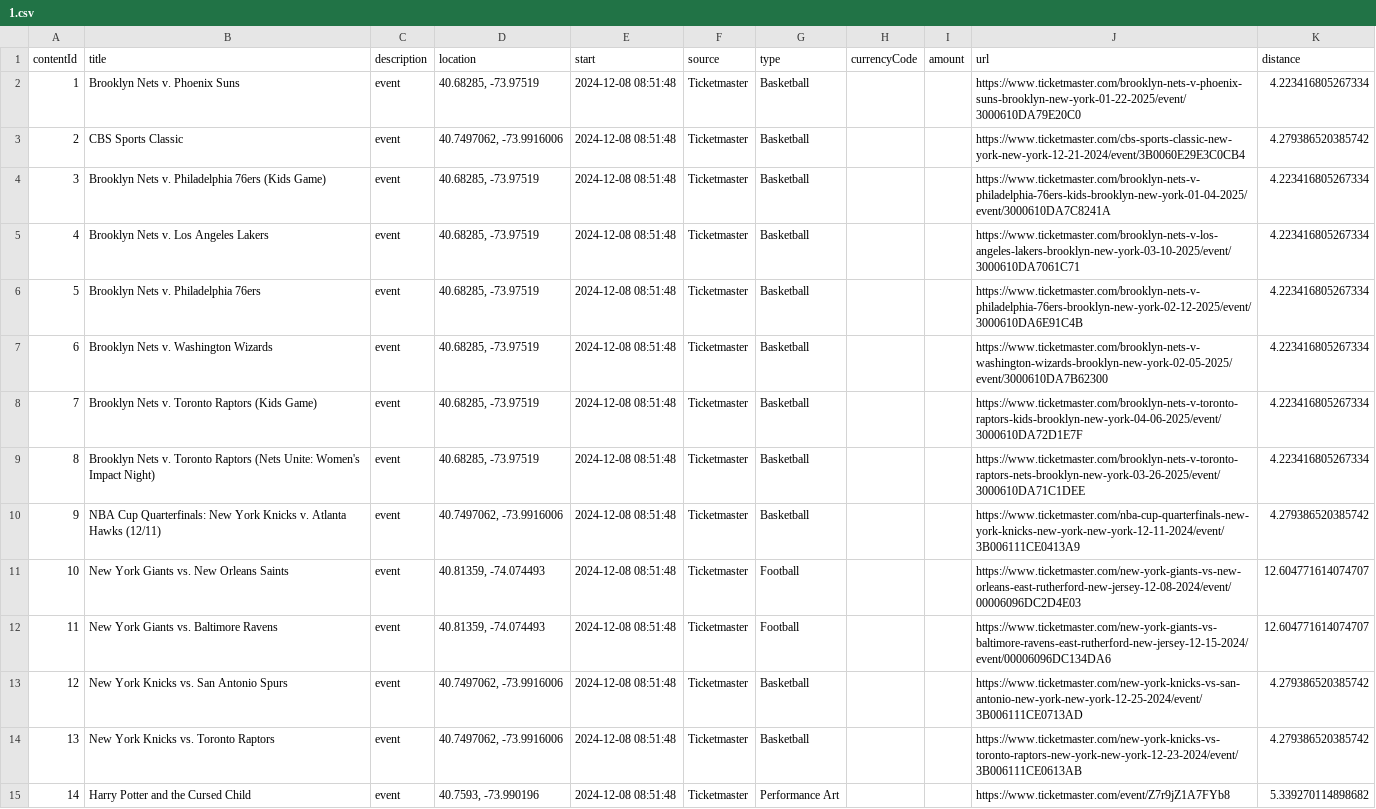
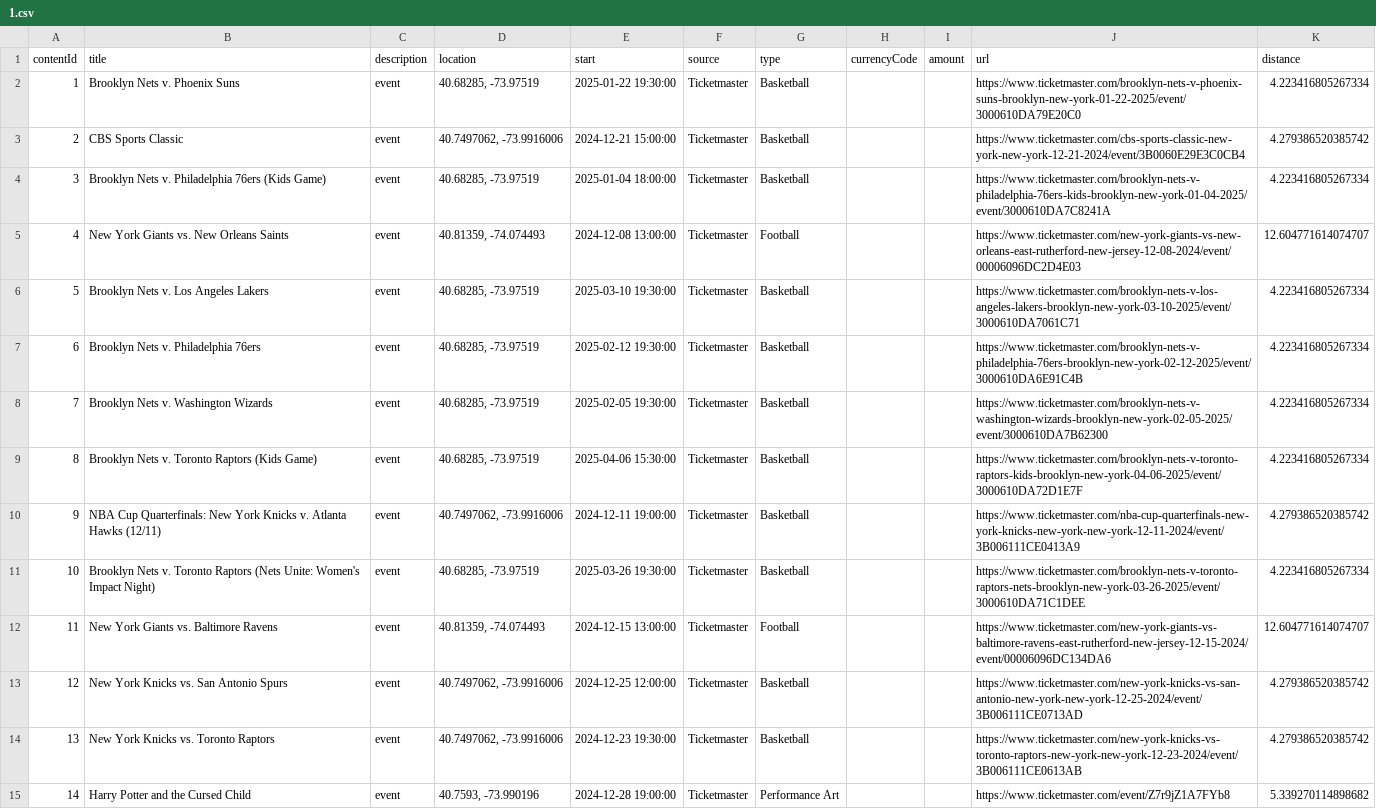
Before and after one commit to rayfould/Ventaura, a CSV file: backend/ventaura_backend/CsvFiles/1.csv, drawn as a sheet; only a part is shown; the diff covers the shown part only; the diff names each change by its address in the sheet, - before the commit and + after, or states it on an @@ line.

Commit message:
fixed ticketmaster date

```diff
--- a/backend/ventaura_backend/CsvFiles/1.csv
+++ b/backend/ventaura_backend/CsvFiles/1.csv
-E2 (start): 2024-12-08 08:51:48
+E2 (start): 2025-01-22 19:30:00
-E3 (start): 2024-12-08 08:51:48
+E3 (start): 2024-12-21 15:00:00
-E4 (start): 2024-12-08 08:51:48
+E4 (start): 2025-01-04 18:00:00
-B5 (title): Brooklyn Nets v. Los Angeles Lakers
+B5 (title): New York Giants vs. New Orleans Saints
-D5 (location): 40.68285, -73.97519
+D5 (location): 40.81359, -74.074493
-E5 (start): 2024-12-08 08:51:48
+E5 (start): 2024-12-08 13:00:00
-G5 (type): Basketball
+G5 (type): Football
-J5 (url): https://www.ticketmaster.com/brooklyn-nets-v-los-angeles-lakers-brooklyn-new-york-03-10-2025/event/3000610DA7061C71
+J5 (url): https://www.ticketmaster.com/new-york-giants-vs-new-orleans-east-rutherford-new-jersey-12-08-2024/event/00006096DC2D4E03
-K5 (distance): 4.223416805267334
+K5 (distance): 12.604771614074707
-B6 (title): Brooklyn Nets v. Philadelphia 76ers
+B6 (title): Brooklyn Nets v. Los Angeles Lakers
-E6 (start): 2024-12-08 08:51:48
+E6 (start): 2025-03-10 19:30:00
-J6 (url): https://www.ticketmaster.com/brooklyn-nets-v-philadelphia-76ers-brooklyn-new-york-02-12-2025/event/3000610DA6E91C4B
+J6 (url): https://www.ticketmaster.com/brooklyn-nets-v-los-angeles-lakers-brooklyn-new-york-03-10-2025/event/3000610DA7061C71
-B7 (title): Brooklyn Nets v. Washington Wizards
+B7 (title): Brooklyn Nets v. Philadelphia 76ers
-E7 (start): 2024-12-08 08:51:48
+E7 (start): 2025-02-12 19:30:00
-J7 (url): https://www.ticketmaster.com/brooklyn-nets-v-washington-wizards-brooklyn-new-york-02-05-2025/event/3000610DA7B62300
+J7 (url): https://www.ticketmaster.com/brooklyn-nets-v-philadelphia-76ers-brooklyn-new-york-02-12-2025/event/3000610DA6E91C4B
-B8 (title): Brooklyn Nets v. Toronto Raptors (Kids Game)
+B8 (title): Brooklyn Nets v. Washington Wizards
-E8 (start): 2024-12-08 08:51:48
+E8 (start): 2025-02-05 19:30:00
-J8 (url): https://www.ticketmaster.com/brooklyn-nets-v-toronto-raptors-kids-brooklyn-new-york-04-06-2025/event/3000610DA72D1E7F
+J8 (url): https://www.ticketmaster.com/brooklyn-nets-v-washington-wizards-brooklyn-new-york-02-05-2025/event/3000610DA7B62300
-B9 (title): …Toronto Raptors (Nets Unite: Women's Impact Night)
+B9 (title): …Toronto Raptors (Kids Game)
-E9 (start): 2024-12-08 08:51:48
+E9 (start): 2025-04-06 15:30:00
-J9 (url): https://www.ticketmaster.com/brooklyn-nets-v-toronto-raptors-nets-brooklyn-new-york-03-26-2025/event/3000610DA71C1DEE
+J9 (url): https://www.ticketmaster.com/brooklyn-nets-v-toronto-raptors-kids-brooklyn-new-york-04-06-2025/event/3000610DA72D1E7F
-E10 (start): 2024-12-08 08:51:48
+E10 (start): 2024-12-11 19:00:00
-B11 (title): New York Giants vs. New Orleans Saints
+B11 (title): Brooklyn Nets v. Toronto Raptors (Nets Unite: Women's Impact Night)
-D11 (location): 40.81359, -74.074493
+D11 (location): 40.68285, -73.97519
-E11 (start): 2024-12-08 08:51:48
+E11 (start): 2025-03-26 19:30:00
-G11 (type): Football
+G11 (type): Basketball
-J11 (url): https://www.ticketmaster.com/new-york-giants-vs-new-orleans-east-rutherford-new-jersey-12-08-2024/event/00006096DC2D4E03
+J11 (url): https://www.ticketmaster.com/brooklyn-nets-v-toronto-raptors-nets-brooklyn-new-york-03-26-2025/event/3000610DA71C1DEE
-K11 (distance): 12.604771614074707
+K11 (distance): 4.223416805267334
-E12 (start): 2024-12-08 08:51:48
+E12 (start): 2024-12-15 13:00:00
-E13 (start): 2024-12-08 08:51:48
+E13 (start): 2024-12-25 12:00:00
-E14 (start): 2024-12-08 08:51:48
+E14 (start): 2024-12-23 19:30:00
-E15 (start): 2024-12-08 08:51:48
+E15 (start): 2024-12-28 19:00:00
```
Also changed, not shown: 6 edited cells elsewhere in this file, 25 other files.
